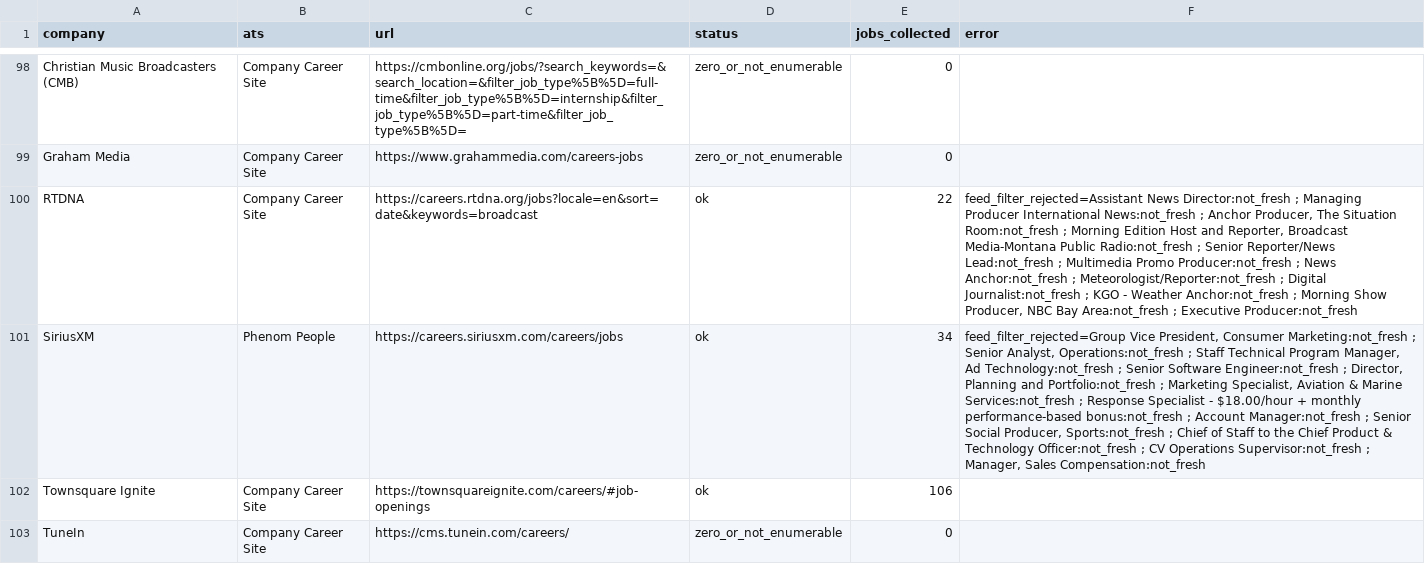
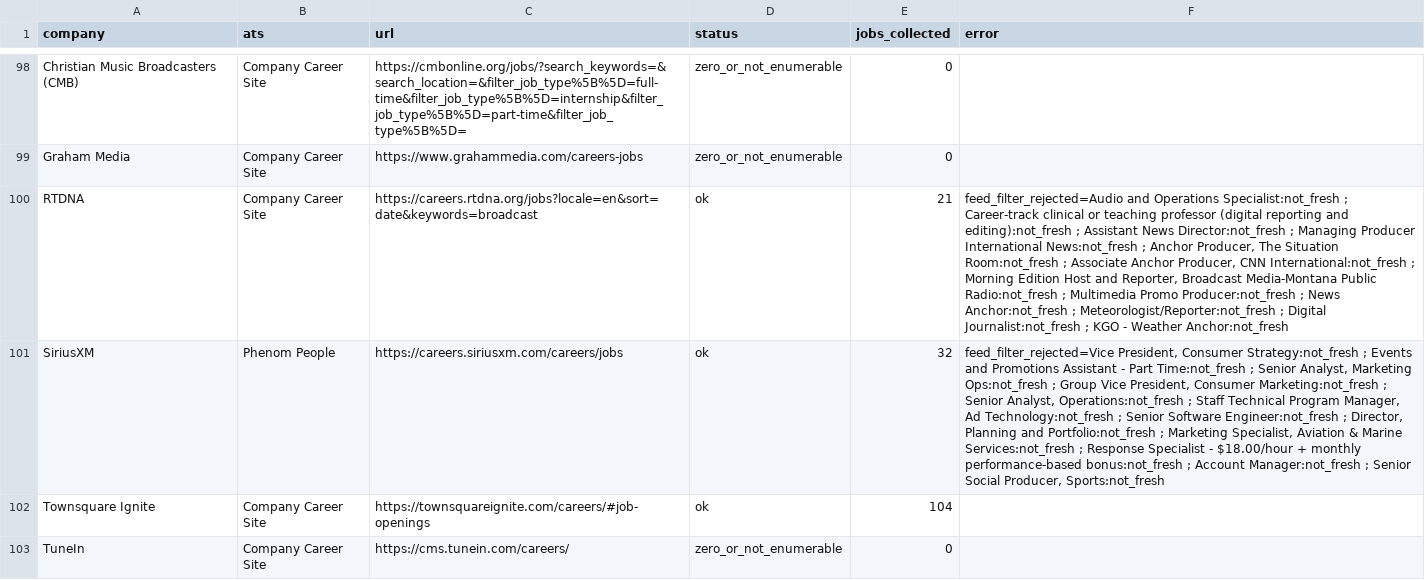
Before and after one commit to Mediajobsreport/mjr-jobs-feed, a CSV file: mjr-ats-audit.csv, drawn as a sheet; only a part is shown, gaps mark what is left out; the diff covers the shown part only; the diff names each change by its address in the sheet, - before the commit and + after, or states it on an @@ line.

```diff
--- a/mjr-ats-audit.csv
+++ b/mjr-ats-audit.csv
-E100 (jobs_collected): 22
+E100 (jobs_collected): 21
-F100 (error): feed_filter_rejected=Assistant News Director:not_fresh ; Managing Producer International News:not_fresh ; Anchor Producer, The Situation Room:not_fresh ; Morning Edition Host and Reporter, Broadcast Media-Montana Public Radio:not_fresh ; Senior Reporter/News Lead:not_fresh ; Multimedia Promo Producer:not_fresh ; News Anchor:not_fresh ; Meteorologist/Reporter:not_fresh ; Digital Journalist:not_fresh ; KGO - Weather Anchor:not_fresh ; Morning Show Producer, NBC Bay Area:not_fresh ; Executive Producer:not_fresh
+F100 (error): feed_filter_rejected=Audio and Operations Specialist:not_fresh ; Career-track clinical or teaching professor (digital reporting and editing):not_fresh ; Assistant News Director:not_fresh ; Managing Producer International News:not_fresh ; Anchor Producer, The Situation Room:not_fresh ; Associate Anchor Producer, CNN International:not_fresh ; Morning Edition Host and Reporter, Broadcast Media-Montana Public Radio:not_fresh ; Multimedia Promo Producer:not_fresh ; News Anchor:not_fresh ; Meteorologist/Reporter:not_fresh ; Digital Journalist:not_fresh ; KGO - Weather Anchor:not_fresh
-E101 (jobs_collected): 34
+E101 (jobs_collected): 32
-F101 (error): feed_filter_rejected=Group Vice President, Consumer Marketing:not_fresh ; Senior Analyst, Operations:not_fresh ; Staff Technical Program Manager, Ad Technology:not_fresh ; Senior Software Engineer:not_fresh ; Director, Planning and Portfolio:not_fresh ; Marketing Specialist, Aviation & Marine Services:not_fresh ; Response Specialist - $18.00/hour + monthly performance-based bonus:not_fresh ; Account Manager:not_fresh ; Senior Social Producer, Sports:not_fresh ; Chief of Staff to the Chief Product & Technology Officer:not_fresh ; CV Operations Supervisor:not_fresh ; Manager, Sales Compensation:not_fresh
+F101 (error): feed_filter_rejected=Vice President, Consumer Strategy:not_fresh ; Events and Promotions Assistant - Part Time:not_fresh ; Senior Analyst, Marketing Ops:not_fresh ; Group Vice President, Consumer Marketing:not_fresh ; Senior Analyst, Operations:not_fresh ; Staff Technical Program Manager, Ad Technology:not_fresh ; Senior Software Engineer:not_fresh ; Director, Planning and Portfolio:not_fresh ; Marketing Specialist, Aviation & Marine Services:not_fresh ; Response Specialist - $18.00/hour + monthly performance-based bonus:not_fresh ; Account Manager:not_fresh ; Senior Social Producer, Sports:not_fresh
-E102 (jobs_collected): 106
+E102 (jobs_collected): 104
```
Also changed, not shown: 54 edited cells elsewhere in this file, mjr-job-quality-report.csv, 3 other files.
